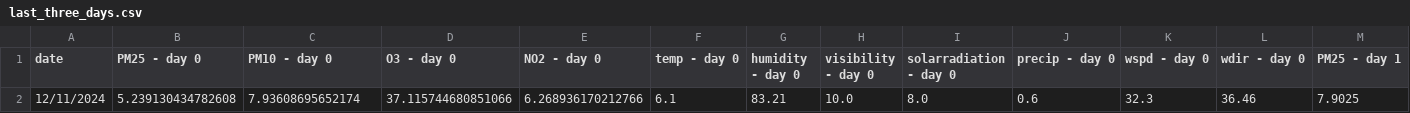
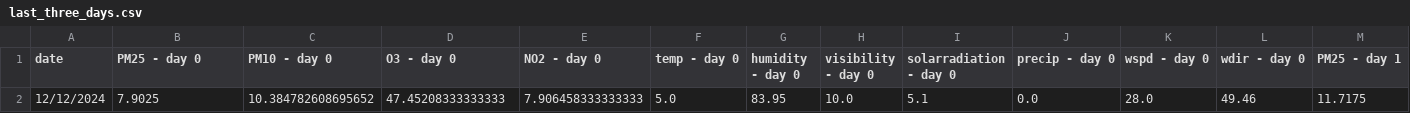
Before and after one commit to atodorov284/air-quality-forecast, a CSV file: data/model_predictions/last_three_days.csv, drawn as a sheet; only a part is shown; removed rows and columns are numbered as before the commit, all else as after; rows hold the shown columns only; the diff names each change by its address in the sheet, - before the commit and + after, or states it on an @@ line.

```diff
--- a/data/model_predictions/last_three_days.csv
+++ b/data/model_predictions/last_three_days.csv
-row 2: 12/11/2024 | 5.239130434782608 | 7.93608695652174 | 37.115744680851066 | 6.268936170212766 | 6.1 | 83.21 | 10.0 | 8.0 | 0.6 | 32.3 | 36.46 | 7.9025
+row 2: 12/12/2024 | 7.9025 | 10.384782608695652 | 47.45208333333333 | 7.906458333333333 | 5.0 | 83.95 | 10.0 | 5.1 | 0.0 | 28.0 | 49.46 | 11.7175
```
Also changed, not shown: data/model_predictions/prediction_data.csv.
